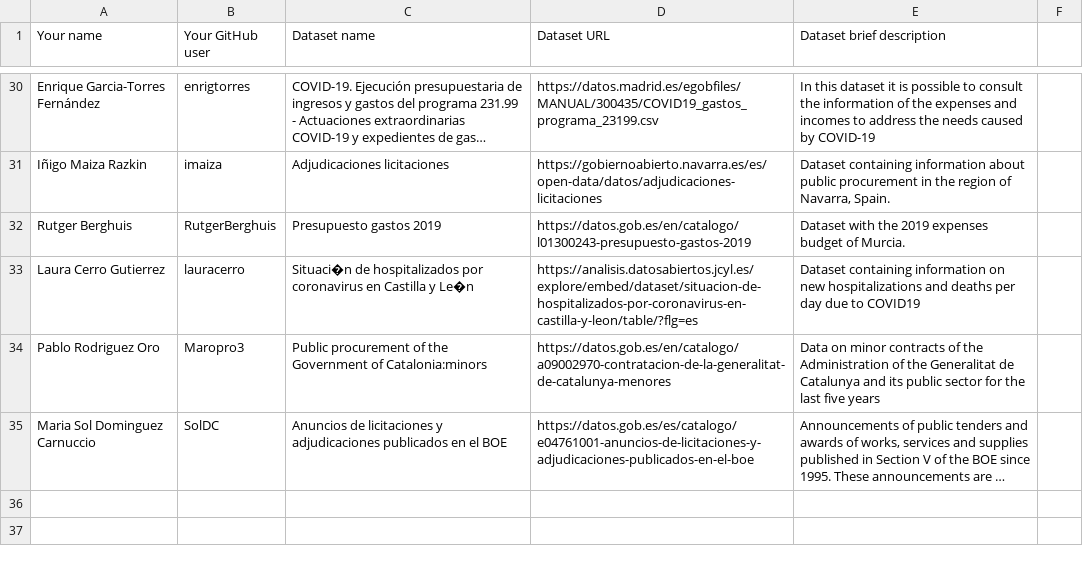
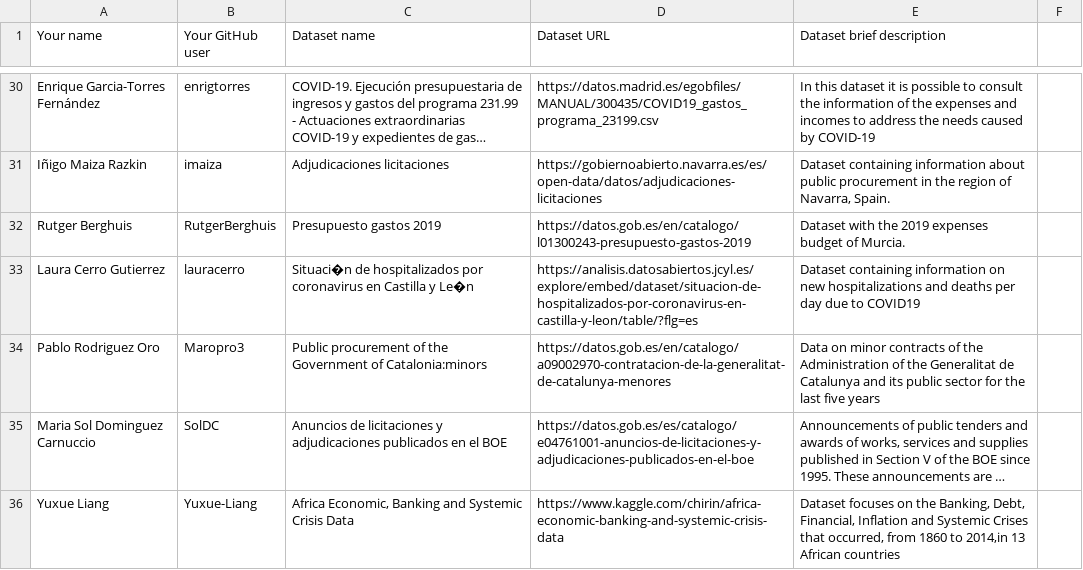
Before and after one commit to FacultadInformatica-LinkedData/Curso2020-2021-ODKG, a CSV file: Assignment1/DatasetDescriptions.csv, drawn as a sheet; only a part is shown, gaps mark what is left out; long unchanged cells end in …; the diff names each change by its address in the sheet, - before the commit and + after, or states it on an @@ line.

Commit message:
Update DatasetDescriptions.csv

```diff
--- a/Assignment1/DatasetDescriptions.csv
+++ b/Assignment1/DatasetDescriptions.csv
+row 36: Yuxue Liang | Yuxue-Liang | Africa Economic, Banking and Systemic Crisis Data | https://www.kaggle.com/chirin/africa-economic-banking-and-systemic-crisis-data | Dataset focuses on the Banking, Debt, Financial, Inflation and Systemic Crises that occurred, from 1860 to 2014,in 13 African countries
```
